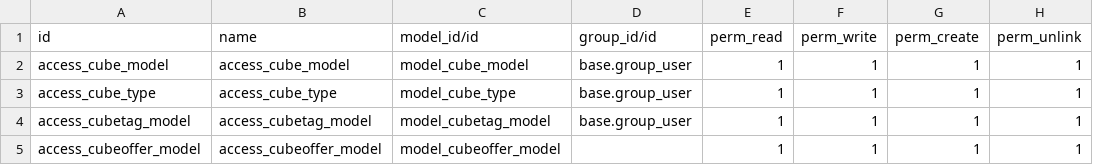
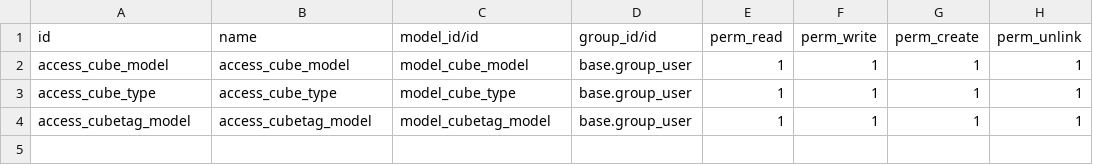
Before and after one commit to WXLVE/All-Star-ODOO, a CSV file: base_module/security/ir.model.access.csv, drawn as a sheet.

```diff
--- a/base_module/security/ir.model.access.csv
+++ b/base_module/security/ir.model.access.csv
@@ -4,2 +4 @@ access_cube_type,access_cube_type,model_cube_type,base.group_user,1,1,1,1
 access_cubetag_model,access_cubetag_model,model_cubetag_model,base.group_user,1,1,1,1
-access_cubeoffer_model,access_cubeoffer_model,model_cubeoffer_model,,1,1,1,1
```
Also changed, not shown: 5 other files.
